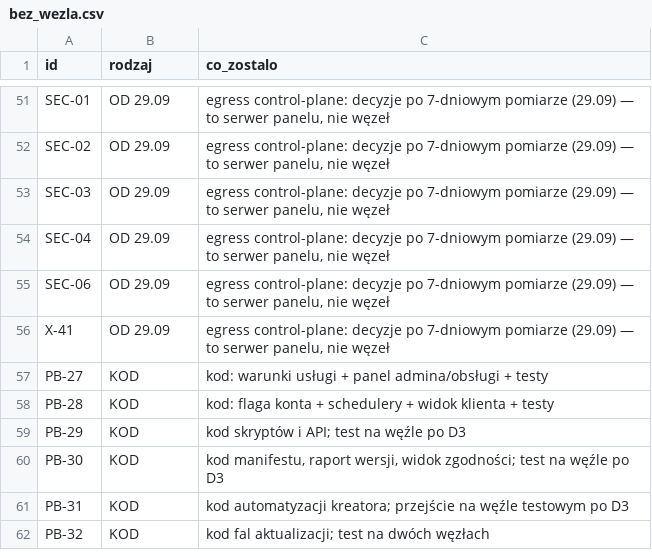
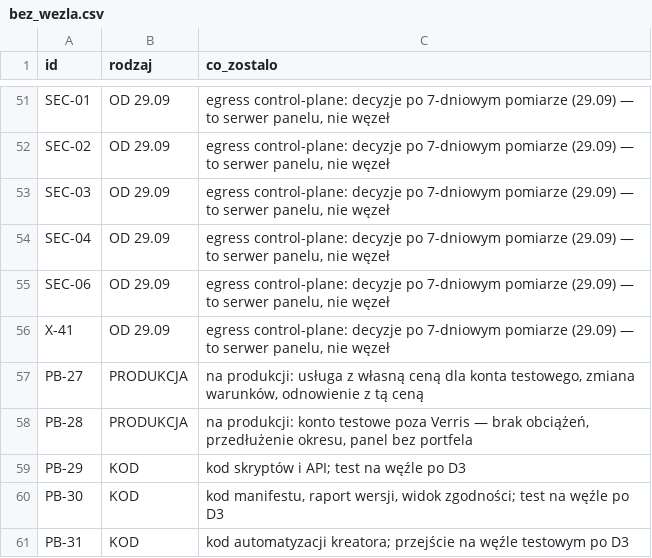
Before and after one commit to dominik-hvln/verris, a CSV file: audyt/dane/bez_wezla.csv, drawn as a sheet; only a part is shown, gaps mark what is left out; the shorter side is filled out with more unchanged rows.

```diff
--- a/audyt/dane/bez_wezla.csv
+++ b/audyt/dane/bez_wezla.csv
@@ -56,4 +56,4 @@ SEC-06,OD 29.09,"egress control-plane: decyzje po 7-dniowym pomiarze (29.09) —
 X-41,OD 29.09,"egress control-plane: decyzje po 7-dniowym pomiarze (29.09) — to serwer panelu, nie węzeł"
-PB-27,KOD,kod: warunki usługi + panel admina/obsługi + testy
-PB-28,KOD,kod: flaga konta + schedulery + widok klienta + testy
+PB-27,PRODUKCJA,"na produkcji: usługa z własną ceną dla konta testowego, zmiana warunków, odnowienie z tą ceną"
+PB-28,PRODUKCJA,"na produkcji: konto testowe poza Verris — brak obciążeń, przedłużenie okresu, panel bez portfela"
 PB-29,KOD,kod skryptów i API; test na węźle po D3
```
Also changed, not shown: audyt/dane/zadania_pb.csv, 34 other files.
